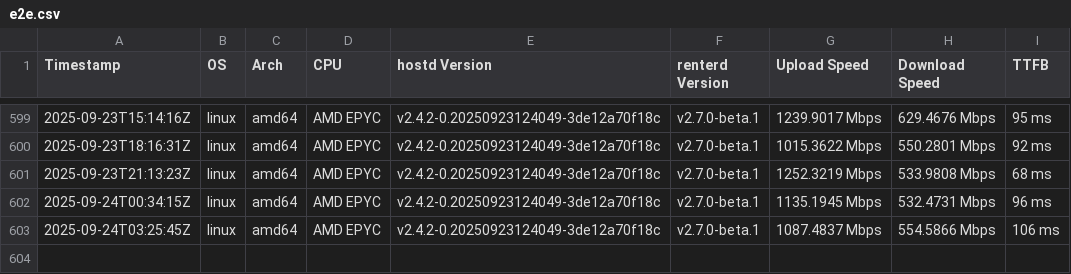
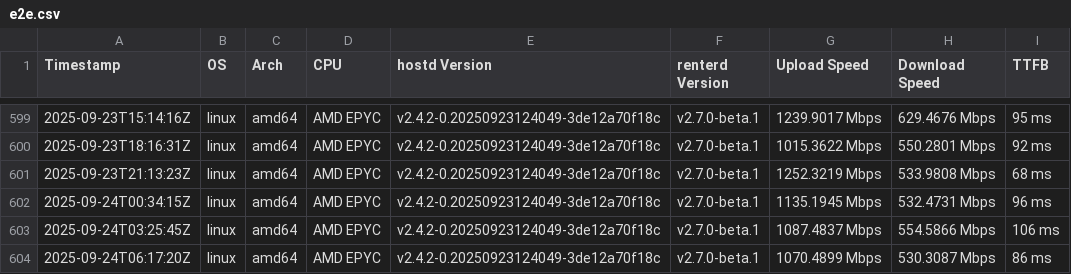
Before and after one commit to SiaFoundation/benchmark, a CSV file: results/e2e.csv, drawn as a sheet; only a part is shown, gaps mark what is left out; the diff names each change by its address in the sheet, - before the commit and + after, or states it on an @@ line.

```diff
--- a/results/e2e.csv
+++ b/results/e2e.csv
+row 604: 2025-09-24T06:17:20Z | linux | amd64 | AMD EPYC | v2.4.2-0.20250923124049-3de12a70f18c | v2.7.0-beta.1 | 1070.4899 Mbps | 530.3087 Mbps | 86 ms
```
Also changed, not shown: results/rhp4.csv, results/rhp4.quic.csv.
